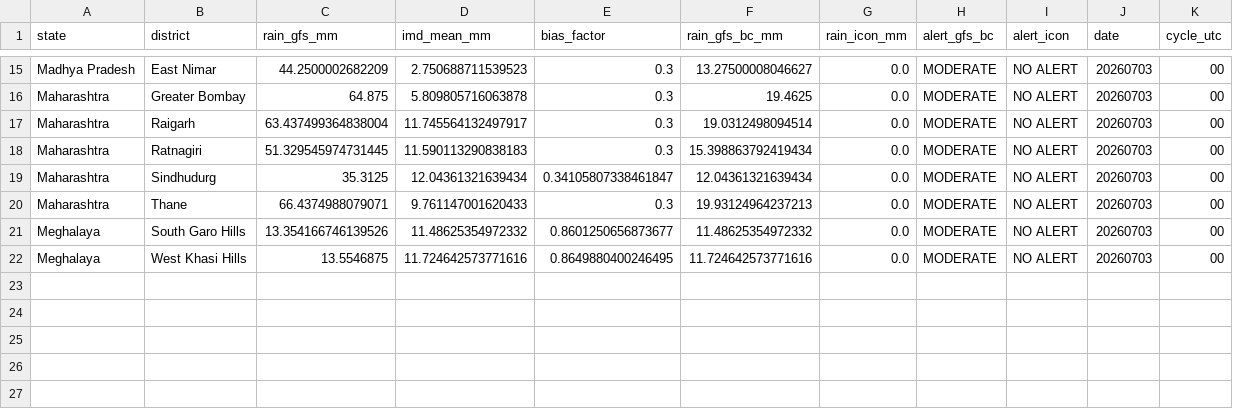
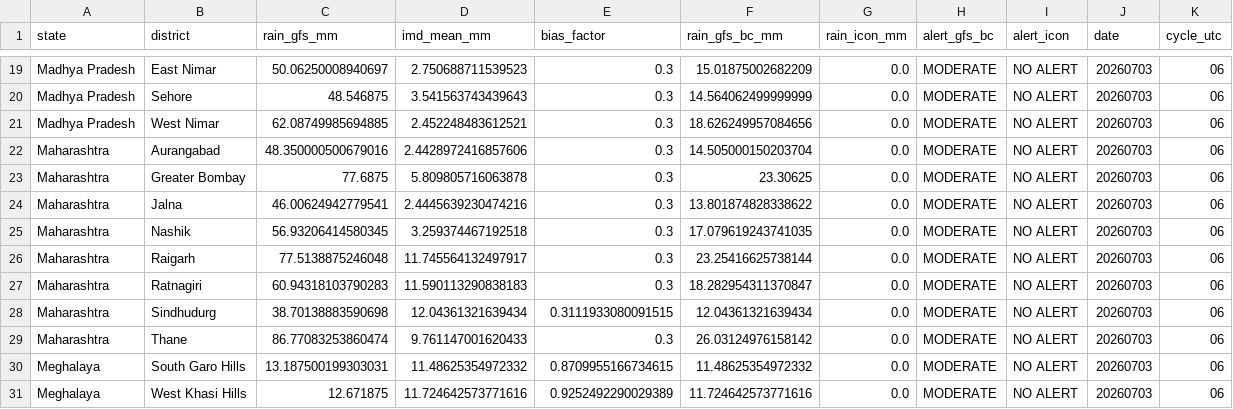
Before and after one commit to ajay2dhy/rainfall-dss, a CSV file: India_24h_GFS_IMD_ICON_ALERTS.csv, drawn as a sheet; only a part is shown, gaps mark what is left out; addresses are those after the commit; the diff covers the shown part only; the diff names each change by its address in the sheet, - before the commit and + after, or states it on an @@ line.

```diff
--- a/India_24h_GFS_IMD_ICON_ALERTS.csv
+++ b/India_24h_GFS_IMD_ICON_ALERTS.csv
-C19 (rain_gfs_mm): 44.2500002682209
+C19 (rain_gfs_mm): 50.06250008940697
-F19 (rain_gfs_bc_mm): 13.27500008046627
+F19 (rain_gfs_bc_mm): 15.01875002682209
-K19 (cycle_utc): 00
+K19 (cycle_utc): 06
+row 20: Madhya Pradesh | Sehore | 48.546875 | 3.541563743439643 | 0.3 | 14.564062499999999 | 0.0 | MODERATE | NO ALERT | 20260703 | 06
+row 21: Madhya Pradesh | West Nimar | 62.08749985694885 | 2.452248483612521 | 0.3 | 18.626249957084656 | 0.0 | MODERATE | NO ALERT | 20260703 | 06
+row 22: Maharashtra | Aurangabad | 48.350000500679016 | 2.4428972416857606 | 0.3 | 14.505000150203704 | 0.0 | MODERATE | NO ALERT | 20260703 | 06
-C23 (rain_gfs_mm): 64.875
+C23 (rain_gfs_mm): 77.6875
-F23 (rain_gfs_bc_mm): 19.4625
+F23 (rain_gfs_bc_mm): 23.30625
-K23 (cycle_utc): 00
+K23 (cycle_utc): 06
+row 24: Maharashtra | Jalna | 46.00624942779541 | 2.4445639230474216 | 0.3 | 13.801874828338622 | 0.0 | MODERATE | NO ALERT | 20260703 | 06
+row 25: Maharashtra | Nashik | 56.93206414580345 | 3.259374467192518 | 0.3 | 17.079619243741035 | 0.0 | MODERATE | NO ALERT | 20260703 | 06
-C26 (rain_gfs_mm): 63.437499364838004
+C26 (rain_gfs_mm): 77.5138875246048
-F26 (rain_gfs_bc_mm): 19.0312498094514
+F26 (rain_gfs_bc_mm): 23.25416625738144
-K26:K31 (cycle_utc): 00
+K26:K31 (cycle_utc): 06
-C27 (rain_gfs_mm): 51.329545974731445
+C27 (rain_gfs_mm): 60.94318103790283
-F27 (rain_gfs_bc_mm): 15.398863792419434
+F27 (rain_gfs_bc_mm): 18.282954311370847
-C28 (rain_gfs_mm): 35.3125
+C28 (rain_gfs_mm): 38.70138883590698
-E28 (bias_factor): 0.34105807338461847
+E28 (bias_factor): 0.3111933080091515
-C29 (rain_gfs_mm): 66.4374988079071
+C29 (rain_gfs_mm): 86.77083253860474
-F29 (rain_gfs_bc_mm): 19.93124964237213
+F29 (rain_gfs_bc_mm): 26.03124976158142
-C30 (rain_gfs_mm): 13.354166746139526
+C30 (rain_gfs_mm): 13.187500199303031
-E30 (bias_factor): 0.8601250656873677
+E30 (bias_factor): 0.8709955166734615
-C31 (rain_gfs_mm): 13.5546875
+C31 (rain_gfs_mm): 12.671875
-E31 (bias_factor): 0.8649880400246495
+E31 (bias_factor): 0.9252492290029389
```
Also changed, not shown: 5 added rows, 1 removed row and 36 edited cells elsewhere in this file, India_24h_GFS_IMD_ICON_Rainfall.csv, 1 other file.
